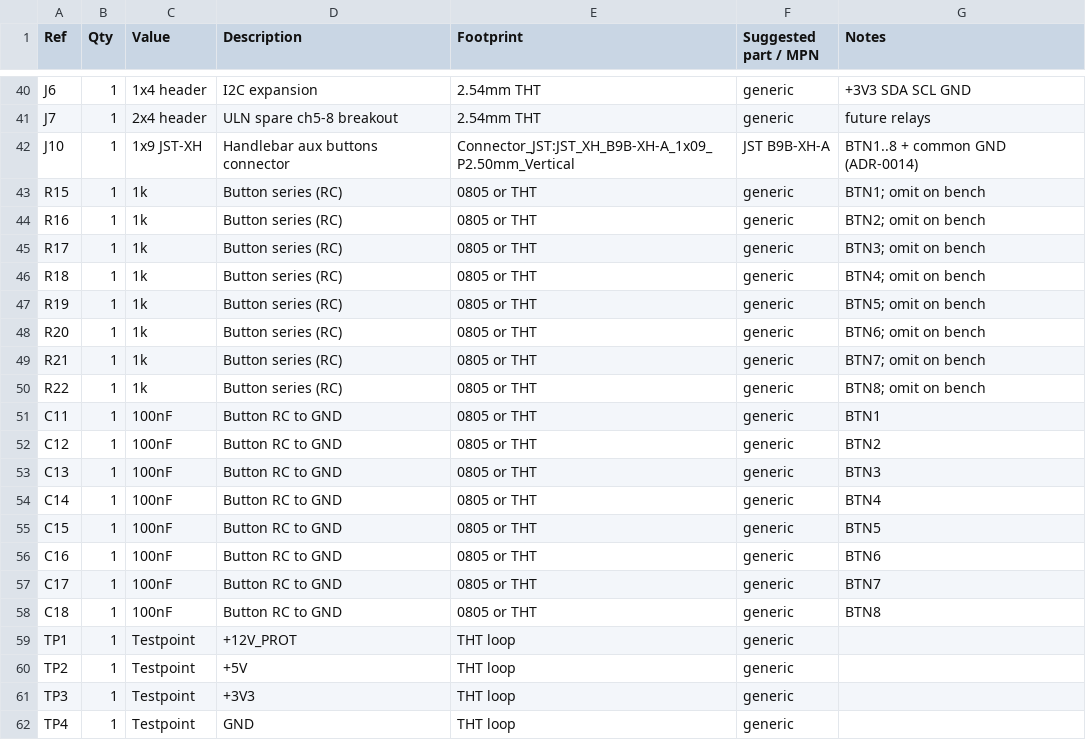
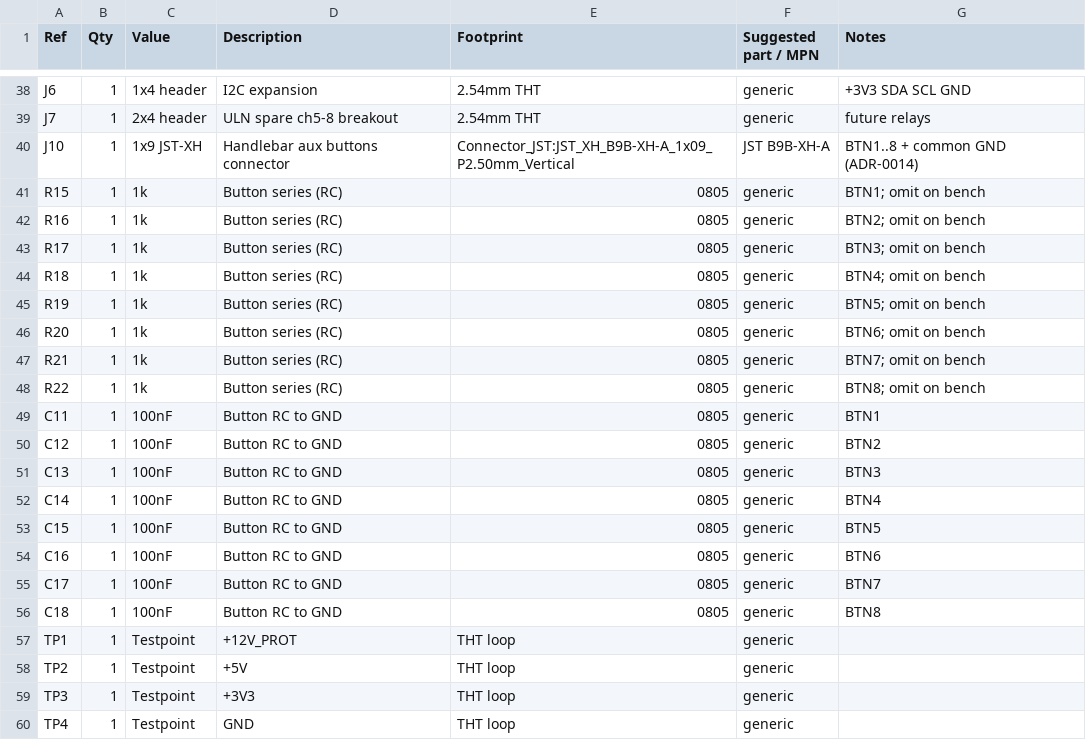
Before and after one commit to Mixajlo/moto-11, a CSV file: hardware/mainboard/02-bom.csv, drawn as a sheet; only a part is shown, gaps mark what is left out; the diff covers the shown part only.

```diff
--- a/hardware/mainboard/02-bom.csv
+++ b/hardware/mainboard/02-bom.csv
@@ -42,18 +40,18 @@ J7,1,2x4 header,ULN spare ch5-8 breakout,2.54mm THT,generic,future relays
 J10,1,1x9 JST-XH,Handlebar aux buttons connector,Connector_JST:JST_XH_B9B-XH-A_1x09_P2.50mm_Vertical,JST B9B-XH-A,BTN1..8 + common GND (ADR-0014)
-R15,1,1k,Button series (RC),0805 or THT,generic,BTN1; omit on bench
-R16,1,1k,Button series (RC),0805 or THT,generic,BTN2; omit on bench
-R17,1,1k,Button series (RC),0805 or THT,generic,BTN3; omit on bench
-R18,1,1k,Button series (RC),0805 or THT,generic,BTN4; omit on bench
-R19,1,1k,Button series (RC),0805 or THT,generic,BTN5; omit on bench
-R20,1,1k,Button series (RC),0805 or THT,generic,BTN6; omit on bench
-R21,1,1k,Button series (RC),0805 or THT,generic,BTN7; omit on bench
-R22,1,1k,Button series (RC),0805 or THT,generic,BTN8; omit on bench
-C11,1,100nF,Button RC to GND,0805 or THT,generic,BTN1
-C12,1,100nF,Button RC to GND,0805 or THT,generic,BTN2
-C13,1,100nF,Button RC to GND,0805 or THT,generic,BTN3
-C14,1,100nF,Button RC to GND,0805 or THT,generic,BTN4
-C15,1,100nF,Button RC to GND,0805 or THT,generic,BTN5
-C16,1,100nF,Button RC to GND,0805 or THT,generic,BTN6
-C17,1,100nF,Button RC to GND,0805 or THT,generic,BTN7
-C18,1,100nF,Button RC to GND,0805 or THT,generic,BTN8
+R15,1,1k,Button series (RC),0805,generic,BTN1; omit on bench
+R16,1,1k,Button series (RC),0805,generic,BTN2; omit on bench
+R17,1,1k,Button series (RC),0805,generic,BTN3; omit on bench
+R18,1,1k,Button series (RC),0805,generic,BTN4; omit on bench
+R19,1,1k,Button series (RC),0805,generic,BTN5; omit on bench
+R20,1,1k,Button series (RC),0805,generic,BTN6; omit on bench
+R21,1,1k,Button series (RC),0805,generic,BTN7; omit on bench
+R22,1,1k,Button series (RC),0805,generic,BTN8; omit on bench
+C11,1,100nF,Button RC to GND,0805,generic,BTN1
+C12,1,100nF,Button RC to GND,0805,generic,BTN2
+C13,1,100nF,Button RC to GND,0805,generic,BTN3
+C14,1,100nF,Button RC to GND,0805,generic,BTN4
+C15,1,100nF,Button RC to GND,0805,generic,BTN5
+C16,1,100nF,Button RC to GND,0805,generic,BTN6
+C17,1,100nF,Button RC to GND,0805,generic,BTN7
+C18,1,100nF,Button RC to GND,0805,generic,BTN8
 TP1,1,Testpoint,+12V_PROT,THT loop,generic,
```
Also changed, not shown: 2 removed rows and 19 edited cells elsewhere in this file, 1 other file.
